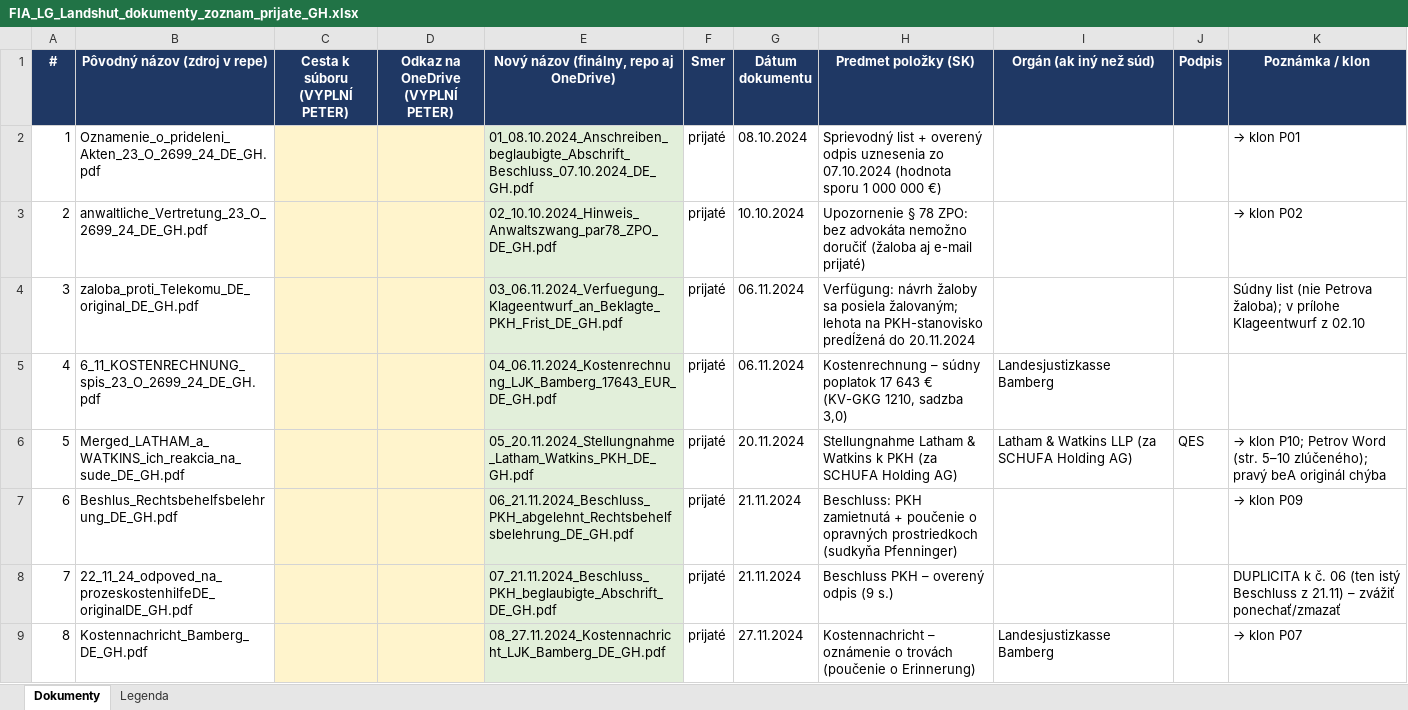
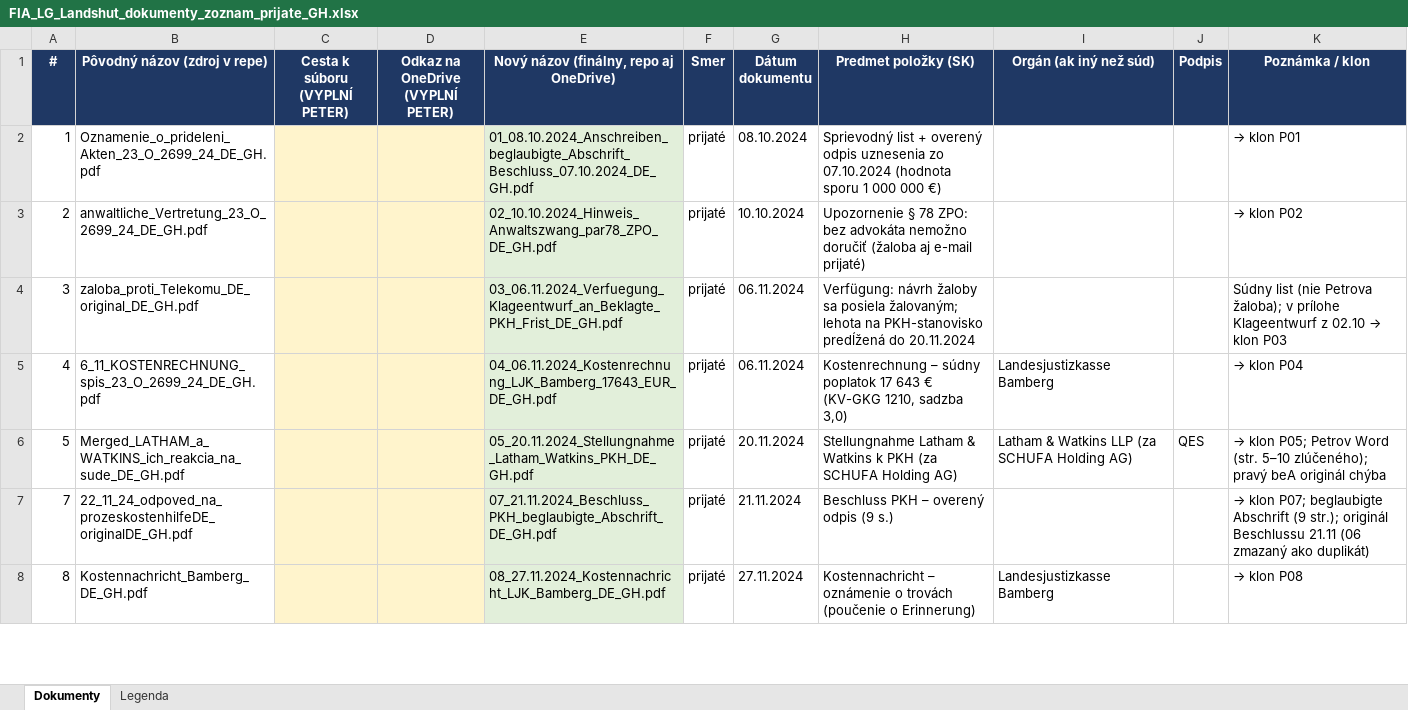
Before and after one commit to peterferenc246-design/fia, an Excel workbook: sud-landshut-telekom/prijate/FIA_LG_Landshut_dokumenty_zoznam_prijate_GH.xlsx, sheet Dokumenty, drawn as a sheet; only a part is shown; values as stored, in another font and other column widths than the file's, no borders; removed rows and columns are numbered as before the commit, all else as after; the diff covers the shown part only; the diff names each change by its address in the sheet, - before the commit and + after, or states it on an @@ line.

Commit message:
Register prijate: zmazany riadok 06 (duplikat 07), klony zosynchronizovane P01-P14 (P06 medzera)

```diff
--- a/sud-landshut-telekom/prijate/FIA_LG_Landshut_dokumenty_zoznam_prijate_GH.xlsx (sheet Dokumenty)
+++ b/sud-landshut-telekom/prijate/FIA_LG_Landshut_dokumenty_zoznam_prijate_GH.xlsx (sheet Dokumenty)
@@ K4 (Poznámka / klon): …z 02.10 → …z 02.10 → klon P03 @@
-K5 (Poznámka / klon): (empty)
+K5 (Poznámka / klon): → klon P04
-K6 (Poznámka / klon): → klon P10; Petrov Word…
+K6 (Poznámka / klon): → klon P05; Petrov Word…
-row 7: 6 | Beshlus_Rechtsbehelfsbelehrung_DE_GH.pdf |  |  | 06_21.11.2024_Beschluss_PKH_abgelehnt_Rechtsbehelfsbelehrung_DE_GH.pdf | prijaté | 21.11.2024 | Beschluss: PKH zamietnutá + poučenie o opravných prostriedkoch (sudkyňa Pfenninger) |  |  | → klon P09
-K7 (Poznámka / klon): DUPLICITA k č. 06 (ten istý Beschluss z 21.11) – zvážiť ponechať/zmazať
+K7 (Poznámka / klon): → klon P07; beglaubigte Abschrift (9 str.); originál Beschlussu 21.11 (06 zmazaný ako duplikát)
-K8 (Poznámka / klon): → klon P07
+K8 (Poznámka / klon): → klon P08
```
Also changed, not shown: 6 edited cells elsewhere in this sheet.
